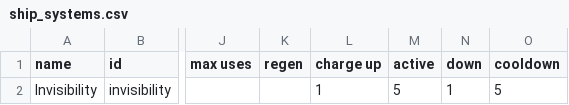
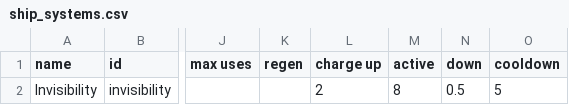
Before and after one commit to cat-person/pirate_mini_mod_stuff, a CSV file: data/shipsystems/ship_systems.csv, drawn as a sheet; only a part is shown, gaps mark what is left out; the diff names each change by its address in the sheet, - before the commit and + after, or states it on an @@ line.

```diff
--- a/data/shipsystems/ship_systems.csv
+++ b/data/shipsystems/ship_systems.csv
-L2 (charge up): 1
+L2 (charge up): 2
-M2 (active): 5
+M2 (active): 8
-N2 (down): 1
+N2 (down): 0.5
```
Also changed, not shown: data/hulls/ship_data.csv, 8 other files.
